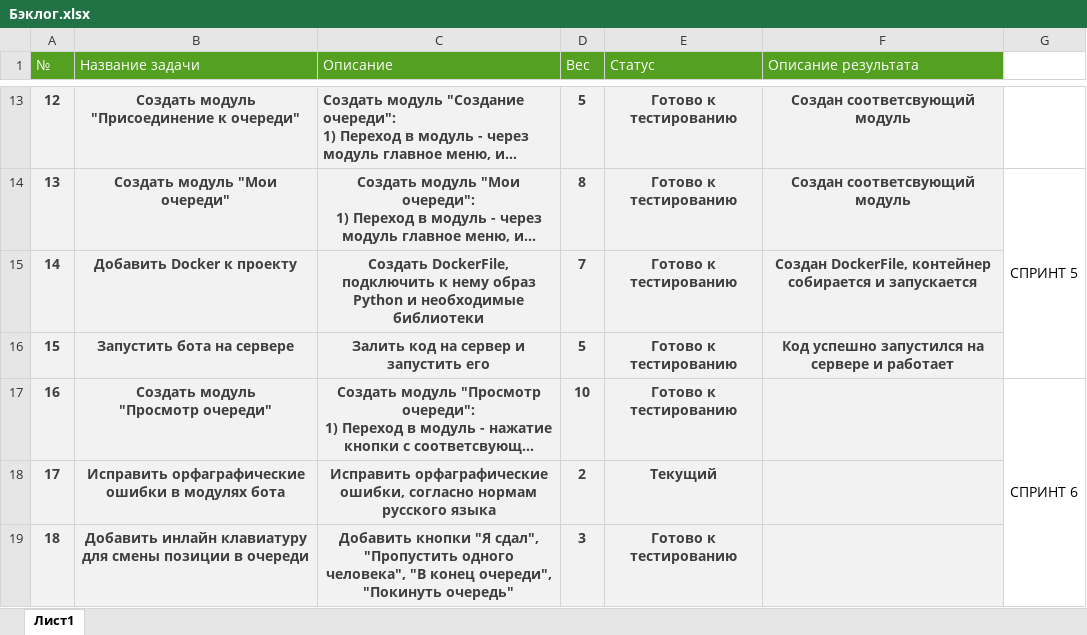
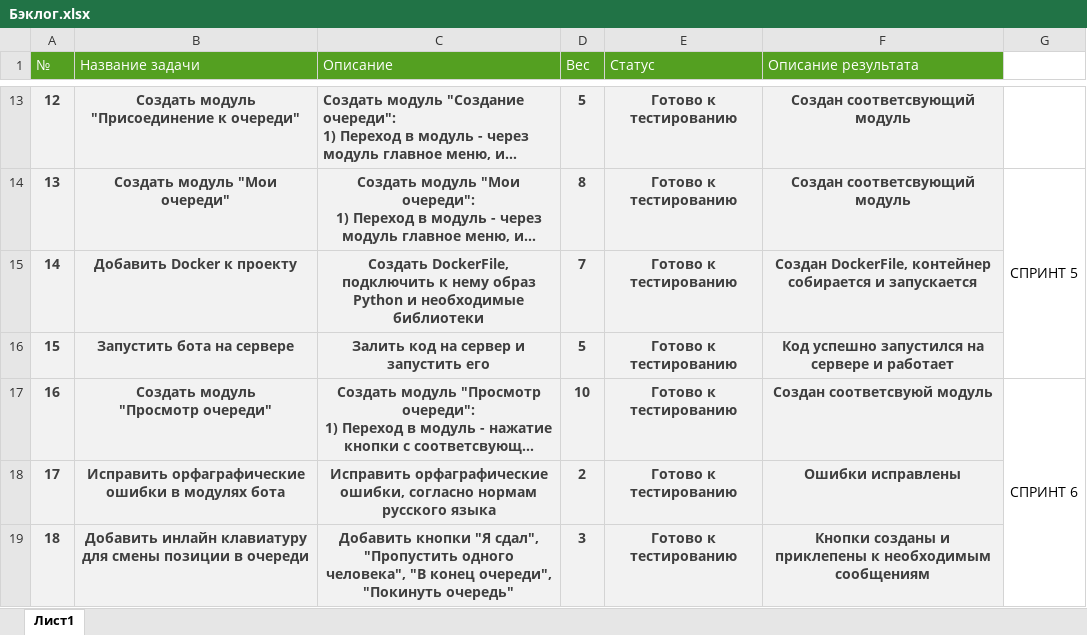
Before and after one commit to Dimakodim/kursovaia-1, an Excel workbook: Бэклог.xlsx, sheet Лист1, drawn as a sheet; only a part is shown, gaps mark what is left out; long unchanged cells end in …; values as stored, in another font and other column widths than the file's, no borders; the diff names each change by its address in the sheet, - before the commit and + after, or states it on an @@ line.

```diff
--- a/Бэклог.xlsx (sheet Лист1)
+++ b/Бэклог.xlsx (sheet Лист1)
-F17 (Описание результата): (empty)
+F17 (Описание результата): Создан соответсвуюй модуль
-E18 (Статус): Текущий
+E18 (Статус): Готово к тестированию
-F18 (Описание результата): (empty)
+F18 (Описание результата): Ошибки исправлены
-F19 (Описание результата): (empty)
+F19 (Описание результата): Кнопки созданы и приклепены к необходимым сообщениям
```
Also changed, not shown: 4 other files.
